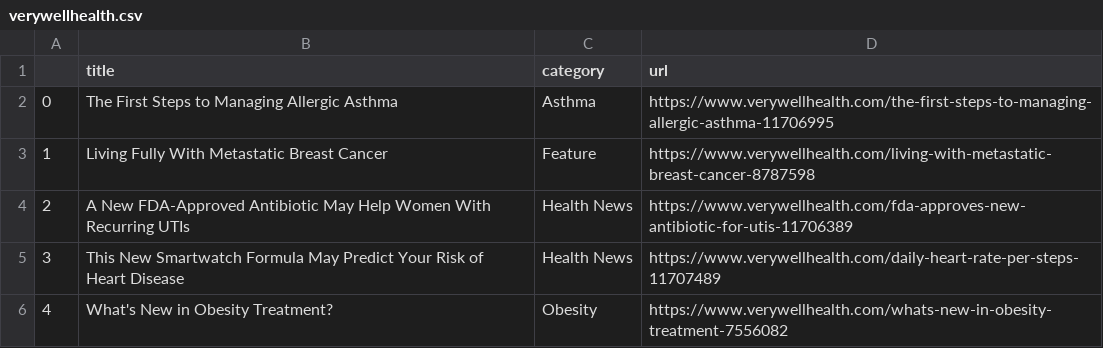
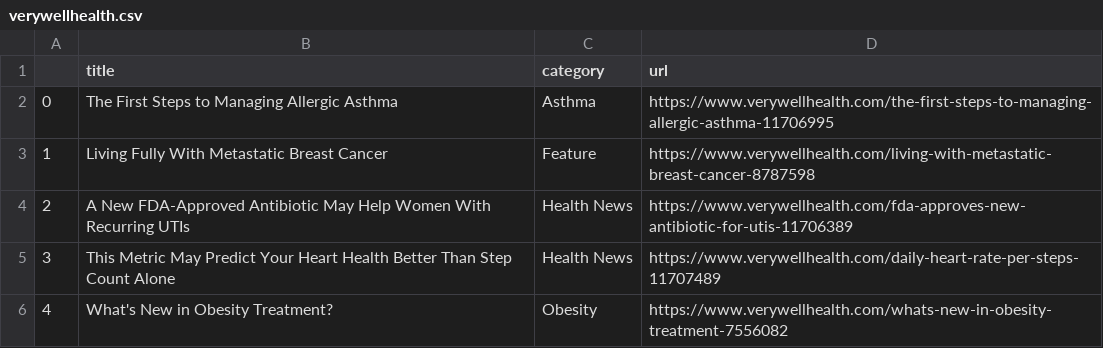
Before and after one commit to hannahkaplan/Very-Well-Health, a CSV file: verywellhealth.csv, drawn as a sheet.

```diff
--- a/verywellhealth.csv
+++ b/verywellhealth.csv
@@ -4,3 +4,3 @@
 2,A New FDA-Approved Antibiotic May Help Women With Recurring UTIs,Health News,https://www.verywellhealth.com/fda-approves-new-antibiotic-for-utis-11706389
-3,This New Smartwatch Formula May Predict Your Risk of Heart Disease,Health News,https://www.verywellhealth.com/daily-heart-rate-per-steps-11707489
+3,This Metric May Predict Your Heart Health Better Than Step Count Alone,Health News,https://www.verywellhealth.com/daily-heart-rate-per-steps-11707489
 4,What's New in Obesity Treatment?,Obesity,https://www.verywellhealth.com/whats-new-in-obesity-treatment-7556082
```
